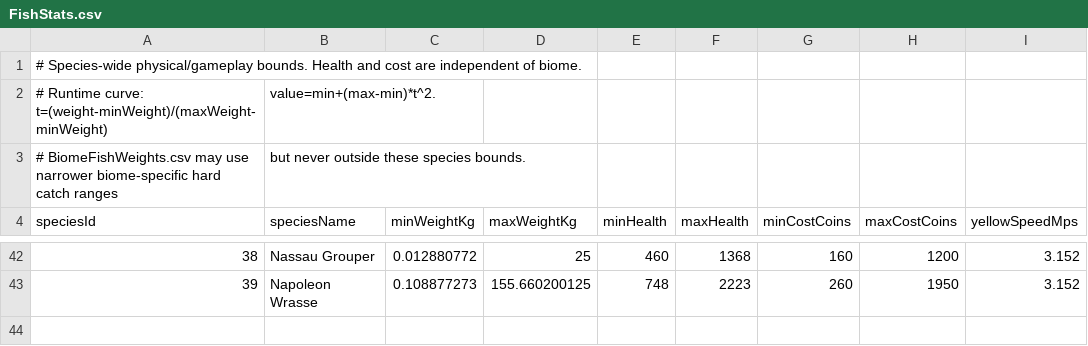
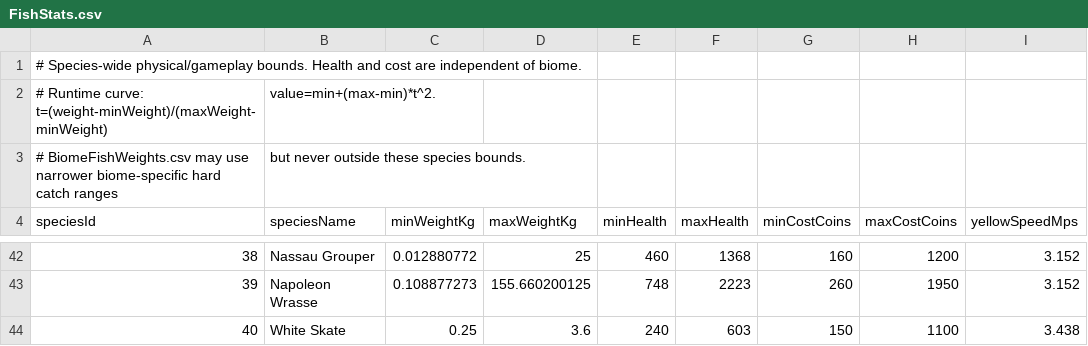
Before and after one commit to GalacticSlayer/3D-Android-Open-World, a CSV file: Assets/Resources/FishingTuning/FishStats.csv, drawn as a sheet; only a part is shown, gaps mark what is left out; the diff names each change by its address in the sheet, - before the commit and + after, or states it on an @@ line.

```diff
--- a/Assets/Resources/FishingTuning/FishStats.csv
+++ b/Assets/Resources/FishingTuning/FishStats.csv
+row 44: 40 | White Skate | 0.25 | 3.6 | 240 | 603 | 150 | 1100 | 3.438
```
Also changed, not shown: Assets/Resources/FishingTuning/BiomeBaitSpeciesChance.csv, Assets/Resources/FishingTuning/BiomeFishWeights.csv, 22 other files.
